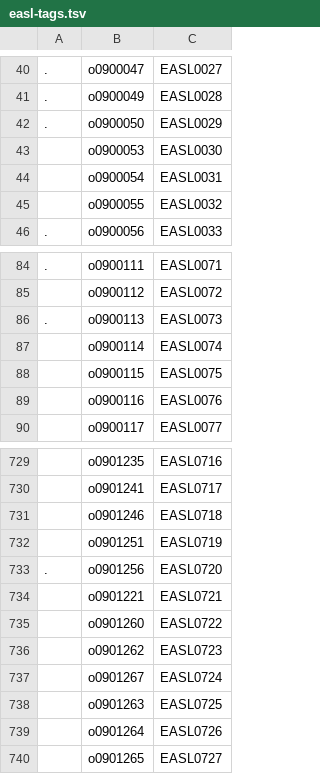
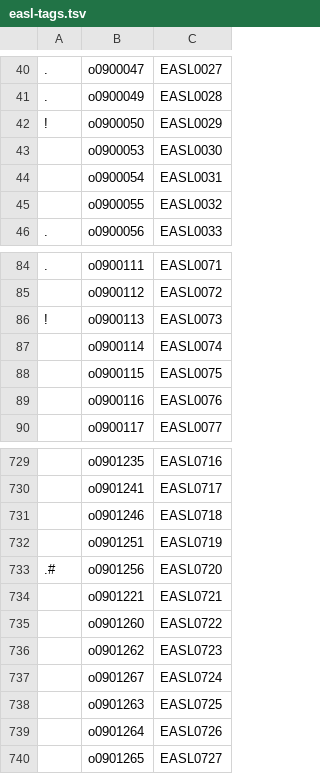
Before and after one commit to stinney/easl, a TSV file: 00etc/easl-tags.tsv, drawn as a sheet; only a part is shown, gaps mark what is left out.

```diff
--- a/00etc/easl-tags.tsv
+++ b/00etc/easl-tags.tsv
@@ -41,3 +41,3 @@
 .	o0900049	EASL0028
-.	o0900050	EASL0029
+!	o0900050	EASL0029
 	o0900053	EASL0030
@@ -85,3 +85,3 @@
 	o0900112	EASL0072
-.	o0900113	EASL0073
+!	o0900113	EASL0073
 	o0900114	EASL0074
@@ -732,3 +732,3 @@
 	o0901251	EASL0719
-.	o0901256	EASL0720
+.#	o0901256	EASL0720
 	o0901221	EASL0721
```
Also changed, not shown: 00raw/easl-codes.tsv, 00raw/easl-glyph.tsv, 9 other files.
